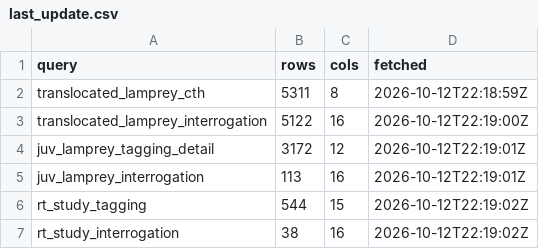
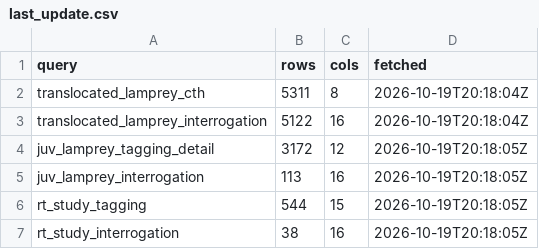
Before and after one commit to kygercd/lamprey-dashboard, a CSV file: data/last_update.csv, drawn as a sheet.

```diff
--- a/data/last_update.csv
+++ b/data/last_update.csv
@@ -1,7 +1,7 @@
 query,rows,cols,fetched
-translocated_lamprey_cth,5311,8,2026-10-12T22:18:59Z
-translocated_lamprey_interrogation,5122,16,2026-10-12T22:19:00Z
-juv_lamprey_tagging_detail,3172,12,2026-10-12T22:19:01Z
-juv_lamprey_interrogation,113,16,2026-10-12T22:19:01Z
-rt_study_tagging,544,15,2026-10-12T22:19:02Z
-rt_study_interrogation,38,16,2026-10-12T22:19:02Z
+translocated_lamprey_cth,5311,8,2026-10-19T20:18:04Z
+translocated_lamprey_interrogation,5122,16,2026-10-19T20:18:04Z
+juv_lamprey_tagging_detail,3172,12,2026-10-19T20:18:05Z
+juv_lamprey_interrogation,113,16,2026-10-19T20:18:05Z
+rt_study_tagging,544,15,2026-10-19T20:18:05Z
+rt_study_interrogation,38,16,2026-10-19T20:18:05Z
```
Also changed, not shown: config/site_metadata.csv, data/wells_lamprey_counts.csv, 6 other files.
